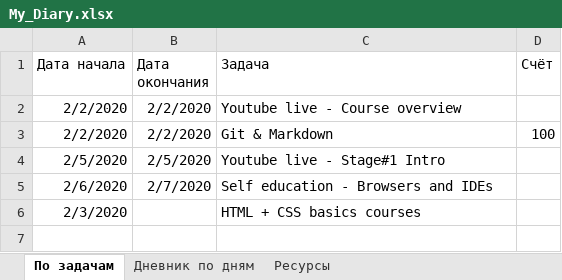
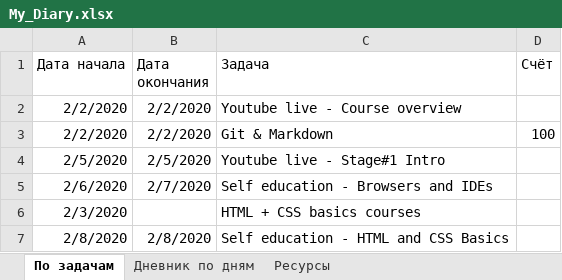
Before and after one commit to AndreiMedvedevSaratov/My_Learning_Diary, an Excel workbook: My_Diary.xlsx, sheet По задачам, drawn as a sheet; values as stored, in another font and other column widths than the file's, no borders; the diff names each change by its address in the sheet, - before the commit and + after, or states it on an @@ line.

```diff
--- a/My_Diary.xlsx (sheet По задачам)
+++ b/My_Diary.xlsx (sheet По задачам)
+row 7: 2/8/2020 | 2/8/2020 | Self education - HTML and CSS Basics
```
Also changed, not shown: sheet Дневник по дням, sheet Ресурсы.
